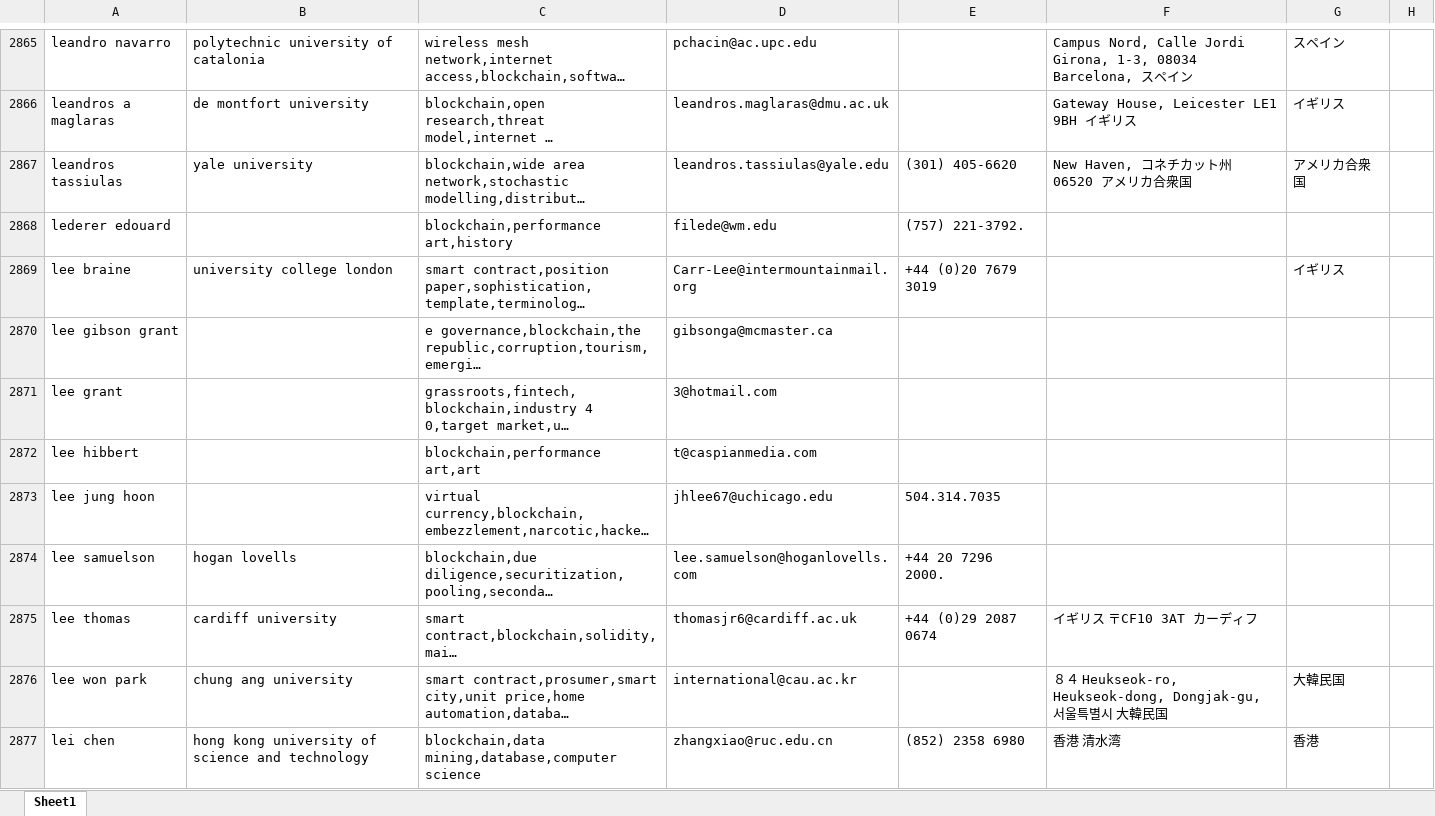
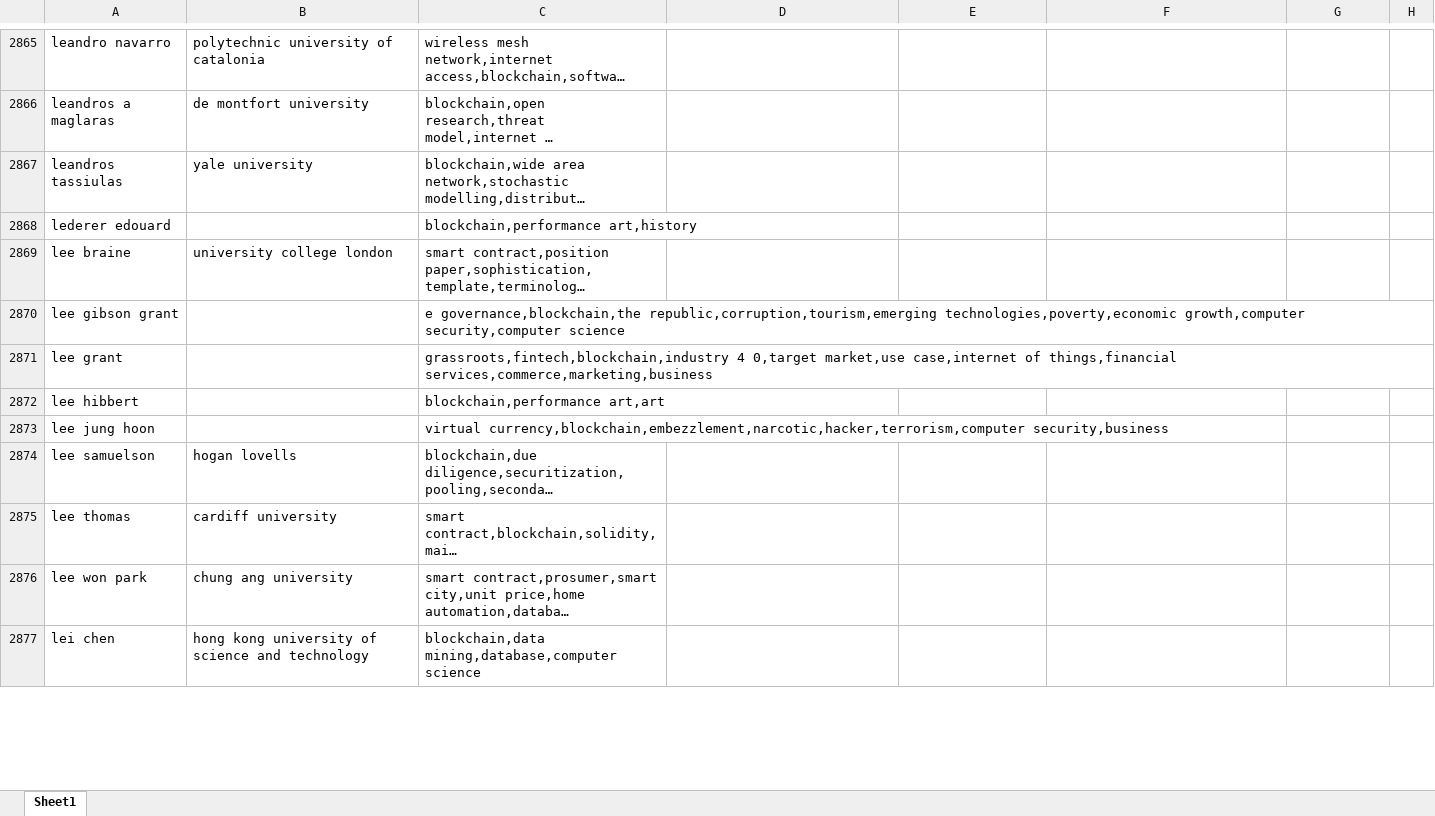
Before and after one commit to xzk-seu/SpiderForGoogleScholar, an Excel workbook: result.xlsx, sheet Sheet1, drawn as a sheet; only a part is shown, gaps mark what is left out; long unchanged cells end in …; values as stored, in another font and other column widths than the file's, no borders; the diff covers the shown part only; the diff names each change by its address in the sheet, - before the commit and + after, or states it on an @@ line.

```diff
--- a/result.xlsx (sheet Sheet1)
+++ b/result.xlsx (sheet Sheet1)
-D2865: pchacin@ac.upc.edu
+D2865: (empty)
-F2865: Campus Nord, Calle Jordi Girona, 1-3, 08034 Barcelona, スペイン
+F2865: (empty)
-G2865: スペイン
+G2865: (empty)
-D2866: leandros.maglaras@dmu.ac.uk
+D2866: (empty)
-F2866: Gateway House, Leicester LE1 9BH イギリス
+F2866: (empty)
-G2866: イギリス
+G2866: (empty)
-D2867: leandros.tassiulas@yale.edu
+D2867: (empty)
-E2867: (301) 405-6620
+E2867: (empty)
-F2867: New Haven, コネチカット州 06520 アメリカ合衆国
+F2867: (empty)
-G2867: アメリカ合衆国
+G2867: (empty)
-D2868: filede@wm.edu
+D2868: (empty)
-E2868: (757) 221-3792.
+E2868: (empty)
-D2869: Carr-Lee@intermountainmail.org
+D2869: (empty)
-E2869: +44 (0)20 7679 3019
+E2869: (empty)
-G2869: イギリス
+G2869: (empty)
-D2870: gibsonga@mcmaster.ca
+D2870: (empty)
-D2871: 3@hotmail.com
+D2871: (empty)
-D2872: t@caspianmedia.com
+D2872: (empty)
-D2873: jhlee67@uchicago.edu
+D2873: (empty)
-E2873: 504.314.7035
+E2873: (empty)
-D2874: lee.samuelson@hoganlovells.com
+D2874: (empty)
-E2874: +44 20 7296 2000.
+E2874: (empty)
-D2875: thomasjr6@cardiff.ac.uk
+D2875: (empty)
-E2875: +44 (0)29 2087 0674
+E2875: (empty)
-F2875: イギリス 〒CF10 3AT カーディフ
+F2875: (empty)
-D2876: international@cau.ac.kr
+D2876: (empty)
-F2876: ８４ Heukseok-ro, Heukseok-dong, Dongjak-gu, 서울특별시 大韓民国
+F2876: (empty)
-G2876: 大韓民国
+G2876: (empty)
-D2877: zhangxiao@ruc.edu.cn
+D2877: (empty)
-E2877: (852) 2358 6980
+E2877: (empty)
-F2877: 香港 清水湾
+F2877: (empty)
-G2877: 香港
+G2877: (empty)
```
Also changed, not shown: 141 edited cells elsewhere in this sheet, 1 other file.
